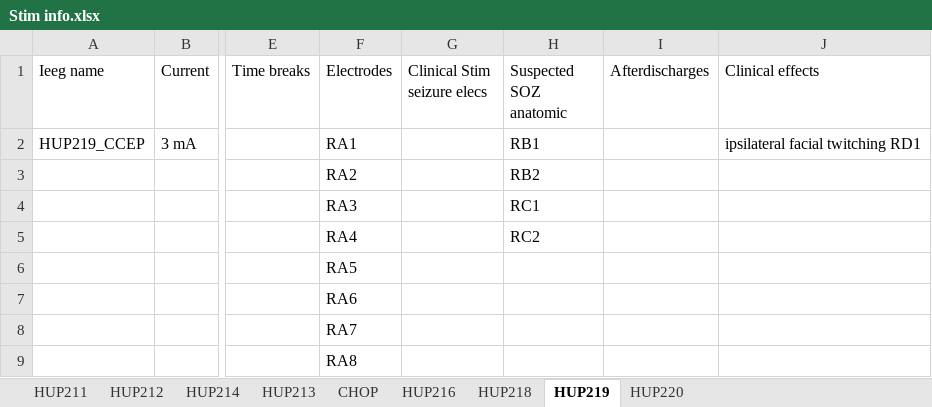
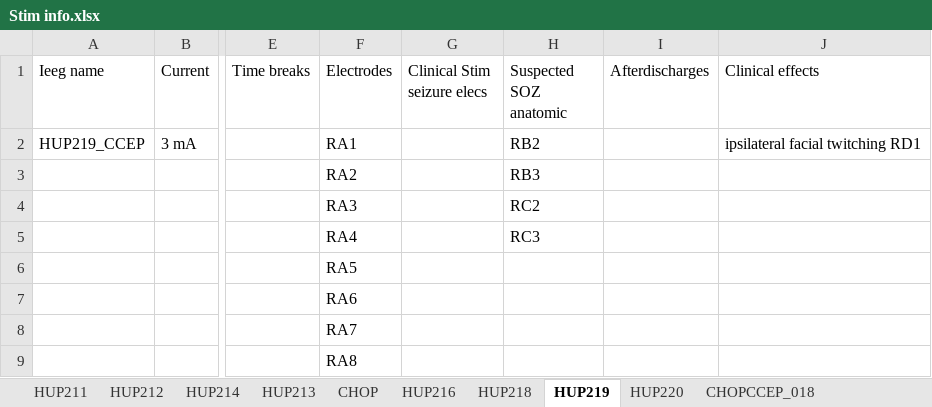
Before and after one commit to erinconrad/CCEPS, an Excel workbook: clinical_info/Stim info.xlsx, sheet HUP219, drawn as a sheet; only a part is shown, gaps mark what is left out; values as stored, in another font and other column widths than the file's, no borders; charts and pictures not drawn; the diff names each change by its address in the sheet, - before the commit and + after, or states it on an @@ line.

```diff
--- a/clinical_info/Stim info.xlsx (sheet HUP219)
+++ b/clinical_info/Stim info.xlsx (sheet HUP219)
+sheet tab: CHOPCCEP_018
-H2 (Suspected SOZ anatomic): RB1
+H2 (Suspected SOZ anatomic): RB2
-H3 (Suspected SOZ anatomic): RB2
+H3 (Suspected SOZ anatomic): RB3
-H4 (Suspected SOZ anatomic): RC1
+H4 (Suspected SOZ anatomic): RC2
-H5 (Suspected SOZ anatomic): RC2
+H5 (Suspected SOZ anatomic): RC3
```
Also changed, not shown: sheet HUP213, sheet HUP218, sheet HUP220, charts or pictures, 9 other files.
